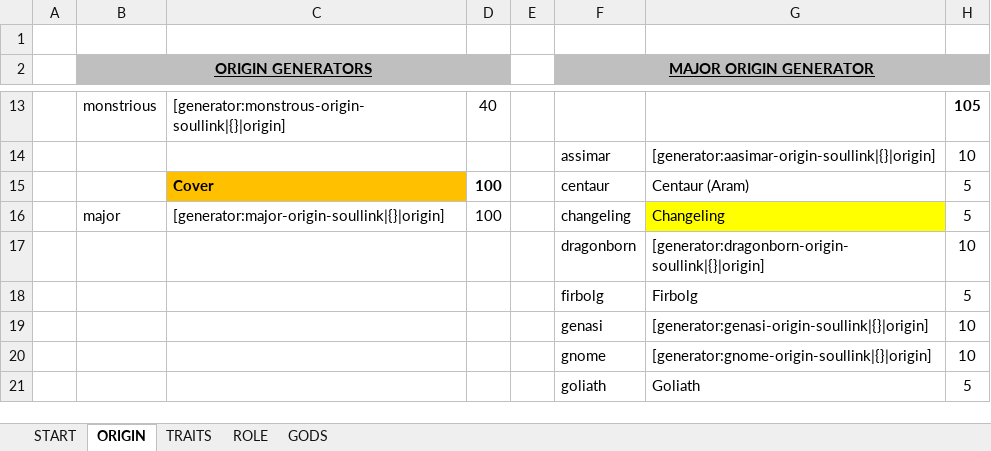
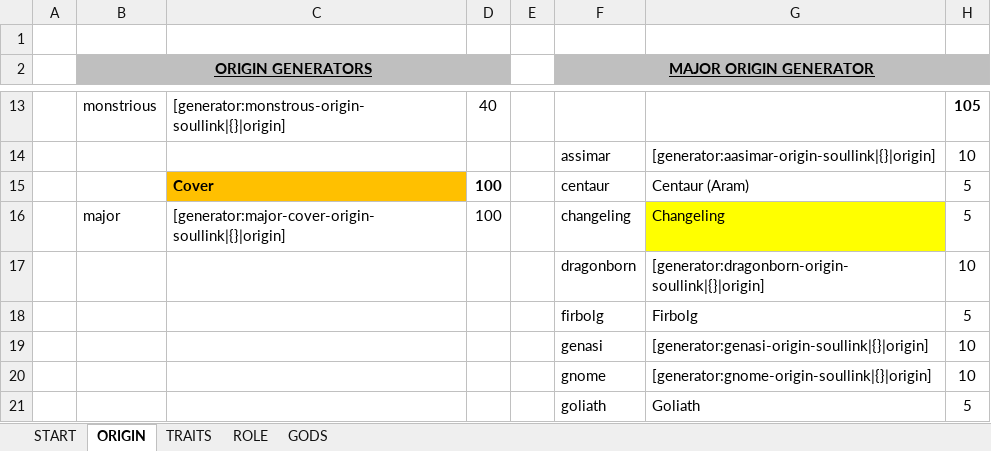
Before and after one commit to Kordishal/world-anvil-generators, an Excel workbook: city-npc/Ptolus_City_NPC_Encounter.xlsx, sheet ORIGIN, drawn as a sheet; only a part is shown, gaps mark what is left out; values as stored, in another font and other column widths than the file's, no borders; the diff names each change by its address in the sheet, - before the commit and + after, or states it on an @@ line.

```diff
--- a/city-npc/Ptolus_City_NPC_Encounter.xlsx (sheet ORIGIN)
+++ b/city-npc/Ptolus_City_NPC_Encounter.xlsx (sheet ORIGIN)
-C16: [generator:major-origin-soullink|{}|origin]
+C16: [generator:major-cover-origin-soullink|{}|origin]
```
Also changed, not shown: charts or pictures, 14 other files.
